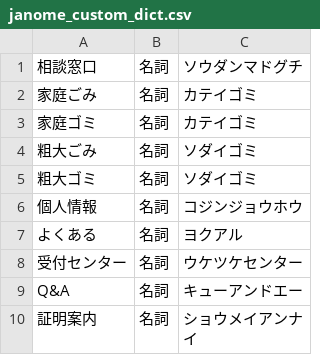
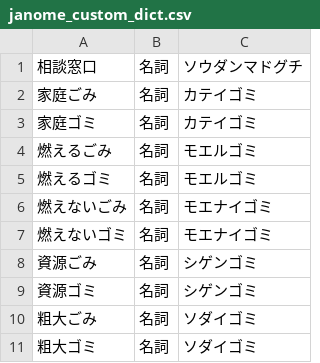
Before and after one commit to asemolotion/asemolotion_portfolio, a CSV file: line_chatbot/reply_prediction/janome_custom_dict.csv, drawn as a sheet; only a part is shown; the shorter side is filled out with more unchanged rows; the diff names each change by its address in the sheet, - before the commit and + after, or states it on an @@ line.

```diff
--- a/line_chatbot/reply_prediction/janome_custom_dict.csv
+++ b/line_chatbot/reply_prediction/janome_custom_dict.csv
+row 4: 燃えるごみ | 名詞 | モエルゴミ
+row 5: 燃えるゴミ | 名詞 | モエルゴミ
+row 6: 燃えないごみ | 名詞 | モエナイゴミ
+row 7: 燃えないゴミ | 名詞 | モエナイゴミ
+row 8: 資源ごみ | 名詞 | シゲンゴミ
+row 9: 資源ゴミ | 名詞 | シゲンゴミ
```
Also changed, not shown: 5 other files.
